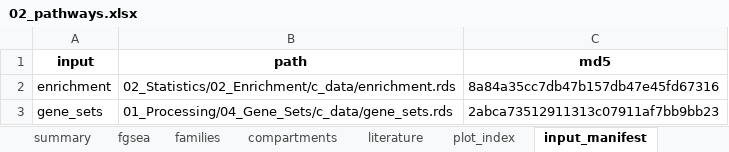
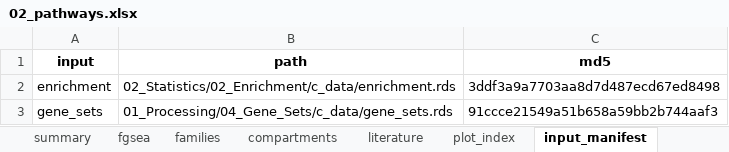
Before and after one commit to Dustyn-T-Lewis/PAS_2026, an Excel workbook: 03_Comparisons/Female/c_data/02_pathways.xlsx, sheet input_manifest, drawn as a sheet; values as stored, in another font and other column widths than the file's, no borders; the diff names each change by its address in the sheet, - before the commit and + after, or states it on an @@ line.

```diff
--- a/03_Comparisons/Female/c_data/02_pathways.xlsx (sheet input_manifest)
+++ b/03_Comparisons/Female/c_data/02_pathways.xlsx (sheet input_manifest)
-C2 (md5): 8a84a35cc7db47b157db47e45fd67316
+C2 (md5): 3ddf3a9a7703aa8d7d487ecd67ed8498
-C3 (md5): 2abca73512911313c07911af7bb9bb23
+C3 (md5): 91ccce21549a51b658a59bb2b744aaf3
```
Also changed, not shown: sheet fgsea, sheet summary, 01_Processing/05_Scores/c_data/05_scores.xlsx, 03_Comparisons/Female/c_data/01_proteins.xlsx, 57 other files.
